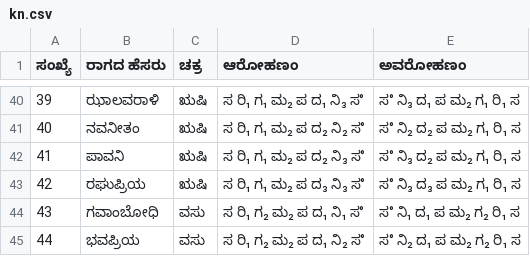
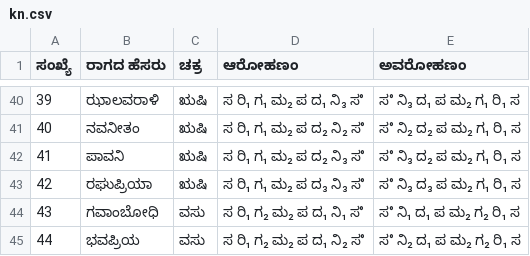
Before and after one commit to dhivyanj/TheMelakartaChartsProject, a CSV file: tables/kn.csv, drawn as a sheet; only a part is shown, gaps mark what is left out; the diff covers the shown part only.

```diff
--- a/tables/kn.csv
+++ b/tables/kn.csv
@@ -42,3 +42,3 @@
 41,ಪಾವನಿ,ಋಷಿ,ಸ ರಿ₁ ಗ₁ ಮ₂ ಪ ದ₂ ನಿ₃ ಸ°,ಸ° ನಿ₃ ದ₂ ಪ ಮ₂ ಗ₁ ರಿ₁ ಸ
-42,ರಘುಪ್ರಿಯ,ಋಷಿ,ಸ ರಿ₁ ಗ₁ ಮ₂ ಪ ದ₃ ನಿ₃ ಸ°,ಸ° ನಿ₃ ದ₃ ಪ ಮ₂ ಗ₁ ರಿ₁ ಸ
+42,ರಘುಪ್ರಿಯಾ,ಋಷಿ,ಸ ರಿ₁ ಗ₁ ಮ₂ ಪ ದ₃ ನಿ₃ ಸ°,ಸ° ನಿ₃ ದ₃ ಪ ಮ₂ ಗ₁ ರಿ₁ ಸ
 43,ಗವಾಂಬೋಧಿ,ವಸು,ಸ ರಿ₁ ಗ₂ ಮ₂ ಪ ದ₁ ನಿ₁ ಸ°,ಸ° ನಿ₁ ದ₁ ಪ ಮ₂ ಗ₂ ರಿ₁ ಸ
```
Also changed, not shown: 11 edited cells elsewhere in this file, 1 other file.
